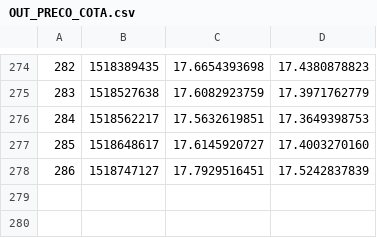
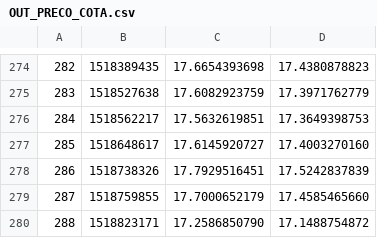
Before and after one commit to filhohao/filhohao.github.io, a CSV file: OUT_PRECO_COTA.csv, drawn as a sheet; only a part is shown, gaps mark what is left out.

Commit message:
latest update

```diff
--- a/OUT_PRECO_COTA.csv
+++ b/OUT_PRECO_COTA.csv
@@ -277,2 +277,4 @@
 285,1518648617,17.6145920727,17.4003270160
-286,1518747127,17.7929516451,17.5242837839
+286,1518738326,17.7929516451,17.5242837839
+287,1518759855,17.7000652179,17.4585465660
+288,1518823171,17.2586850790,17.1488754872
```
